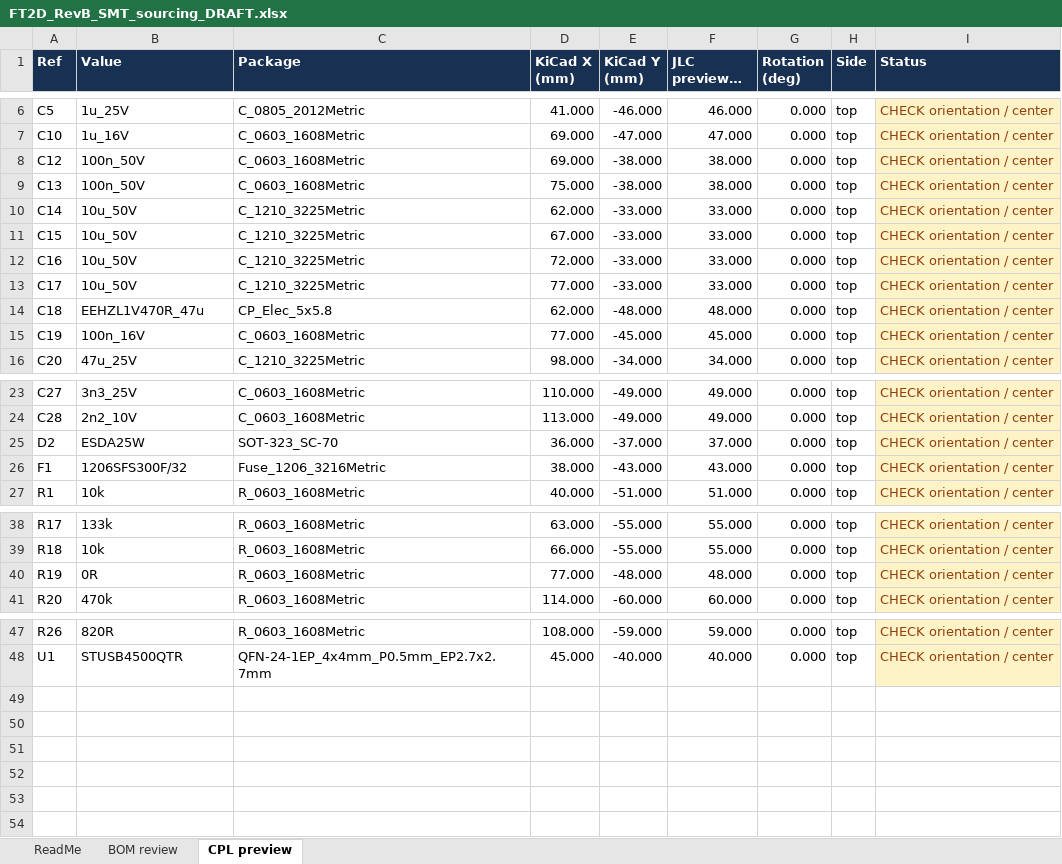
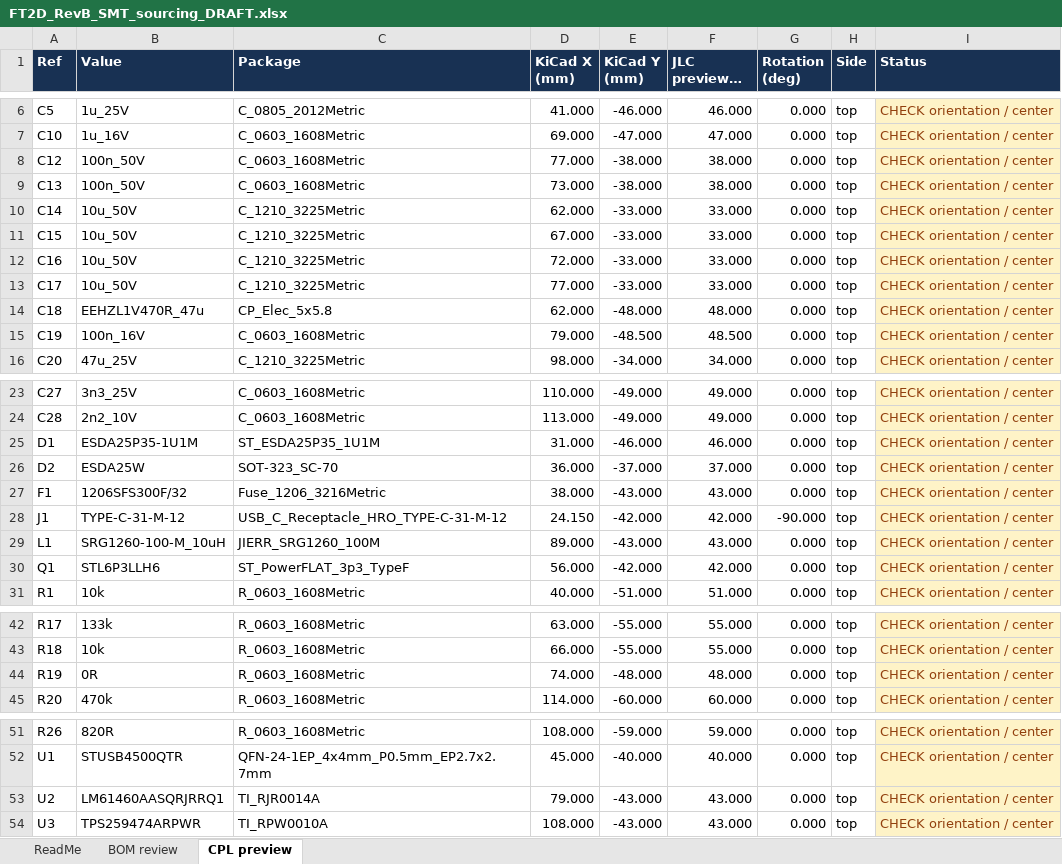
Before and after one commit to Accelerator6666/Yaesu-FT2D-USBC-charge, an Excel workbook: manufacturing/Rev_B/REVIEW_ONLY_NOT_FOR_FAB/FT2D_RevB_SMT_sourcing_DRAFT.xlsx, sheet CPL preview, drawn as a sheet; only a part is shown, gaps mark what is left out; long unchanged cells end in …; values as stored, in another font and other column widths than the file's, no borders; addresses are those after the commit; the diff names each change by its address in the sheet, - before the commit and + after, or states it on an @@ line.

```diff
--- a/manufacturing/Rev_B/REVIEW_ONLY_NOT_FOR_FAB/FT2D_RevB_SMT_sourcing_DRAFT.xlsx (sheet CPL preview)
+++ b/manufacturing/Rev_B/REVIEW_ONLY_NOT_FOR_FAB/FT2D_RevB_SMT_sourcing_DRAFT.xlsx (sheet CPL preview)
-D8 (KiCad X (mm)): 69.000
+D8 (KiCad X (mm)): 77.000
-D9 (KiCad X (mm)): 75.000
+D9 (KiCad X (mm)): 73.000
-D15 (KiCad X (mm)): 77.000
+D15 (KiCad X (mm)): 79.000
-E15 (KiCad Y (mm)): -45.000
+E15 (KiCad Y (mm)): -48.500
-F15 (JLC preview Y (mm)): 45.000
+F15 (JLC preview Y (mm)): 48.500
+row 25: D1 | ESDA25P35-1U1M | ST_ESDA25P35_1U1M | 31.000 | -46.000 | 46.000 | 0.000 | top | CHECK orientation / center
+row 28: J1 | TYPE-C-31-M-12 | USB_C_Receptacle_HRO_TYPE-C-31-M-12 | 24.150 | -42.000 | 42.000 | -90.000 | top | CHECK orientation / center
+row 29: L1 | SRG1260-100-M_10uH | JIERR_SRG1260_100M | 89.000 | -43.000 | 43.000 | 0.000 | top | CHECK orientation / center
+row 30: Q1 | STL6P3LLH6 | ST_PowerFLAT_3p3_TypeF | 56.000 | -42.000 | 42.000 | 0.000 | top | CHECK orientation / center
-D44 (KiCad X (mm)): 77.000
+D44 (KiCad X (mm)): 74.000
+row 53: U2 | LM61460AASQRJRRQ1 | TI_RJR0014A | 79.000 | -43.000 | 43.000 | 0.000 | top | CHECK orientation / center
+row 54: U3 | TPS259474ARPWR | TI_RPW0010A | 108.000 | -43.000 | 43.000 | 0.000 | top | CHECK orientation / center
```
Also changed, not shown: sheet BOM review, sheet ReadMe, 25 other files.
